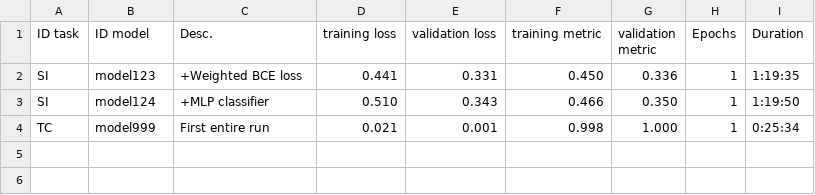
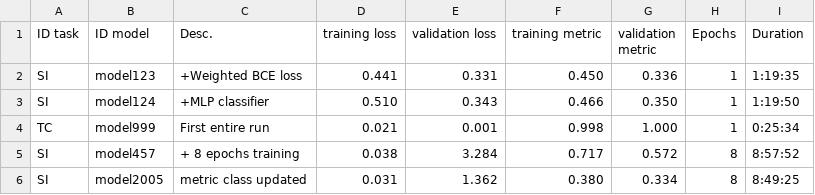
Before and after one commit to andreakiro/nlpropaganda, a CSV file: models/logmodels.csv, drawn as a sheet.

Commit message:
New models logs

```diff
--- a/models/logmodels.csv
+++ b/models/logmodels.csv
@@ -4 +4,3 @@ SI, model124, +MLP classifier, 0.510, 0.343, 0.466, 0.350, 1, 1:19:50
 TC, model999, First entire run, 0.021, 0.001, 0.998, 1.000, 1, 0:25:34
+SI, model457, + 8 epochs training, 0.038, 3.284, 0.717, 0.572, 8, 8:57:52
+SI, model2005, metric class updated, 0.031, 1.362, 0.380, 0.334, 8, 8:49:25
```
